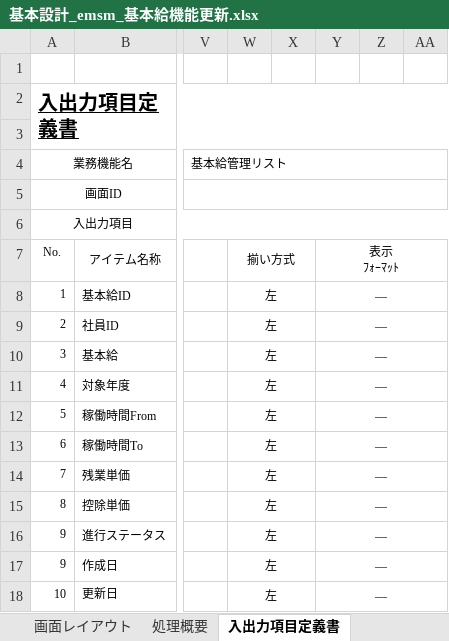
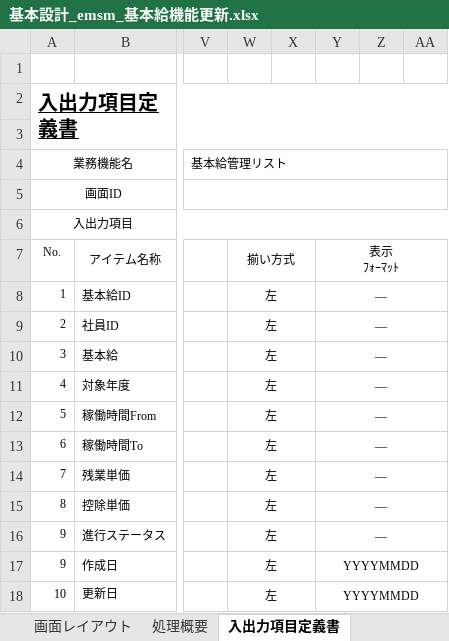
Before and after one commit to softtechSoft/emsm, an Excel workbook: DOC/基本設計/基本設計_emsm_基本給機能更新.xlsx, sheet 入出力項目定義書, drawn as a sheet; only a part is shown, gaps mark what is left out; values as stored, in another font and other column widths than the file's, no borders; the diff names each change by its address in the sheet, - before the commit and + after, or states it on an @@ line.

```diff
--- a/DOC/基本設計/基本設計_emsm_基本給機能更新.xlsx (sheet 入出力項目定義書)
+++ b/DOC/基本設計/基本設計_emsm_基本給機能更新.xlsx (sheet 入出力項目定義書)
-Y17:Y18: ―
+Y17:Y18: YYYYMMDD
```
Also changed, not shown: sheet 画面レイアウト, 1 other file.
